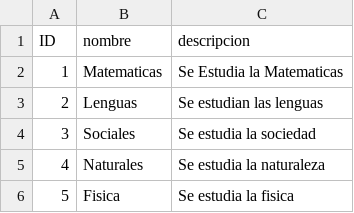
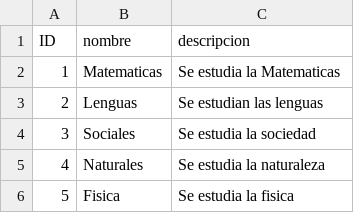
Before and after one commit to MoralesEspina/crud-segundo-parcial, a CSV file: CSV Mysql/curso.csv, drawn as a sheet.

Commit message:
Archivos CSV para BD

```diff
--- a/CSV Mysql/curso.csv
+++ b/CSV Mysql/curso.csv
@@ -1,3 +1,3 @@
 "ID";"nombre";"descripcion"
-1;"Matematicas";"Se Estudia la Matematicas"
+1;"Matematicas";"Se estudia la Matematicas"
 2;"Lenguas";"Se estudian las lenguas"
```
